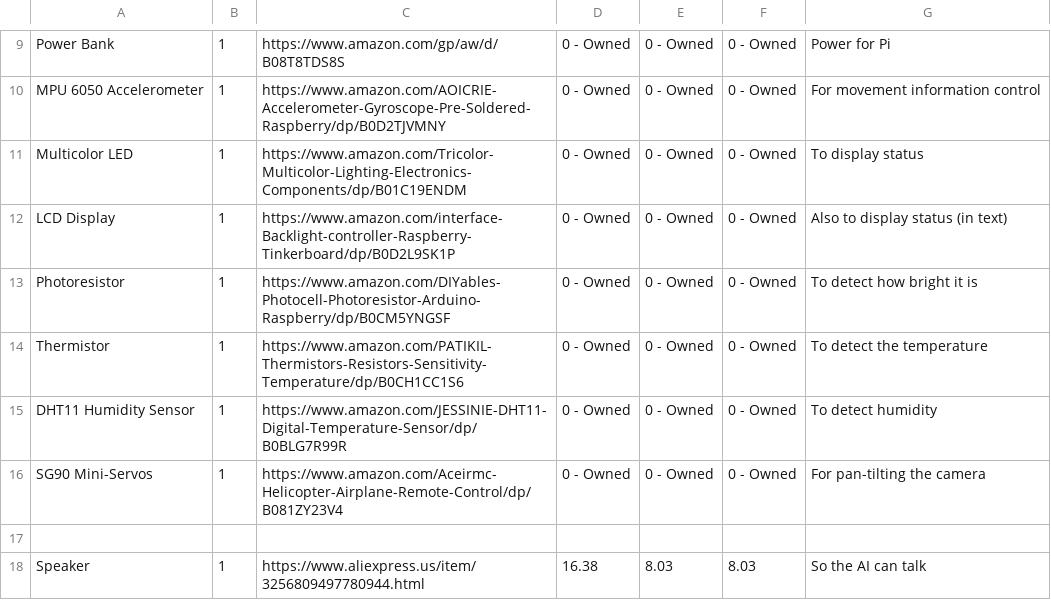
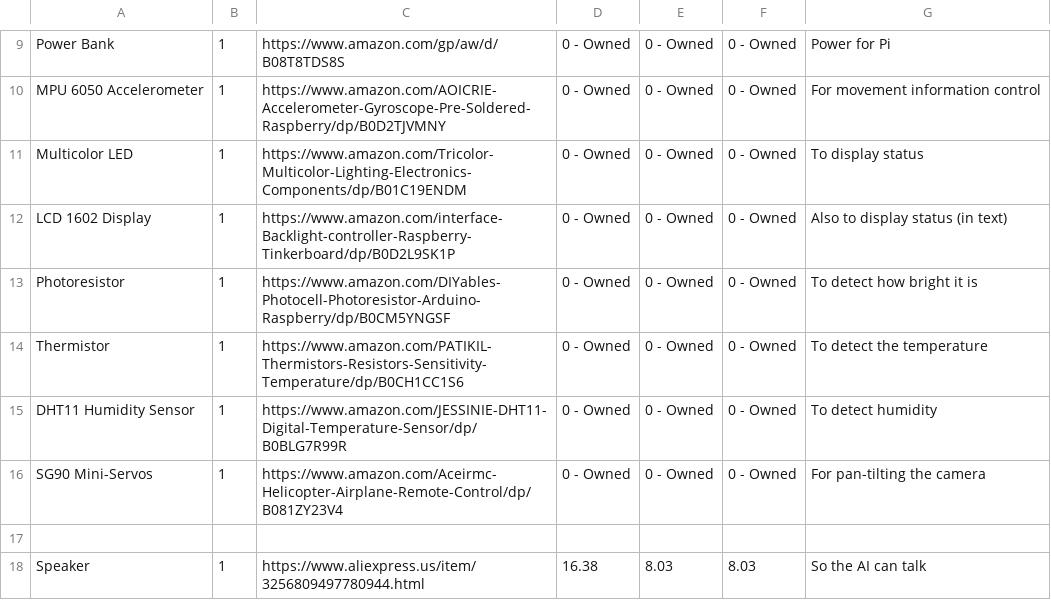
Before and after one commit to Shreemahor/GPT-On-Wheels, a CSV file: bom.csv, drawn as a sheet; only a part is shown, gaps mark what is left out.

Commit message:
Rename LCD Display to LCD 1602 Display

```diff
--- a/bom.csv
+++ b/bom.csv
@@ -11,3 +11,3 @@ MPU 6050 Accelerometer,1,https://www.amazon.com/AOICRIE-Accelerometer-Gyroscope-
 Multicolor LED,1,https://www.amazon.com/Tricolor-Multicolor-Lighting-Electronics-Components/dp/B01C19ENDM,0 - Owned,0 - Owned,0 - Owned,To display status
-LCD Display,1,https://www.amazon.com/interface-Backlight-controller-Raspberry-Tinkerboard/dp/B0D2L9SK1P,0 - Owned,0 - Owned,0 - Owned,Also to display status (in text)
+LCD 1602 Display,1,https://www.amazon.com/interface-Backlight-controller-Raspberry-Tinkerboard/dp/B0D2L9SK1P,0 - Owned,0 - Owned,0 - Owned,Also to display status (in text)
 Photoresistor,1,https://www.amazon.com/DIYables-Photocell-Photoresistor-Arduino-Raspberry/dp/B0CM5YNGSF,0 - Owned,0 - Owned,0 - Owned,To detect how bright it is
```
